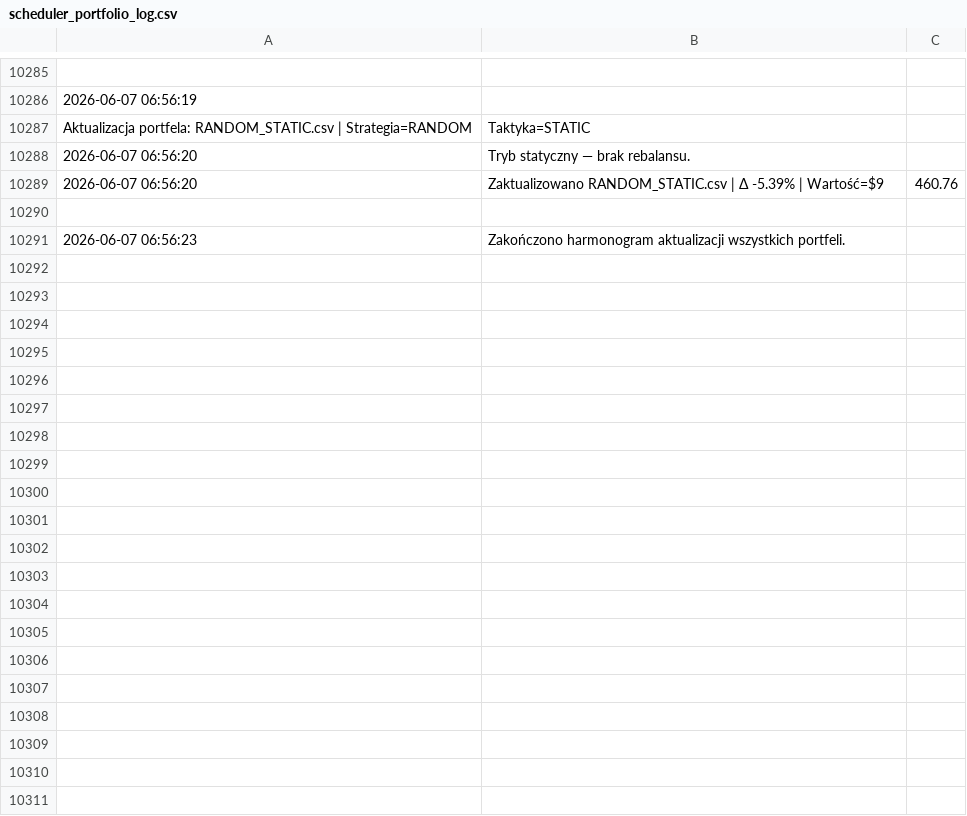
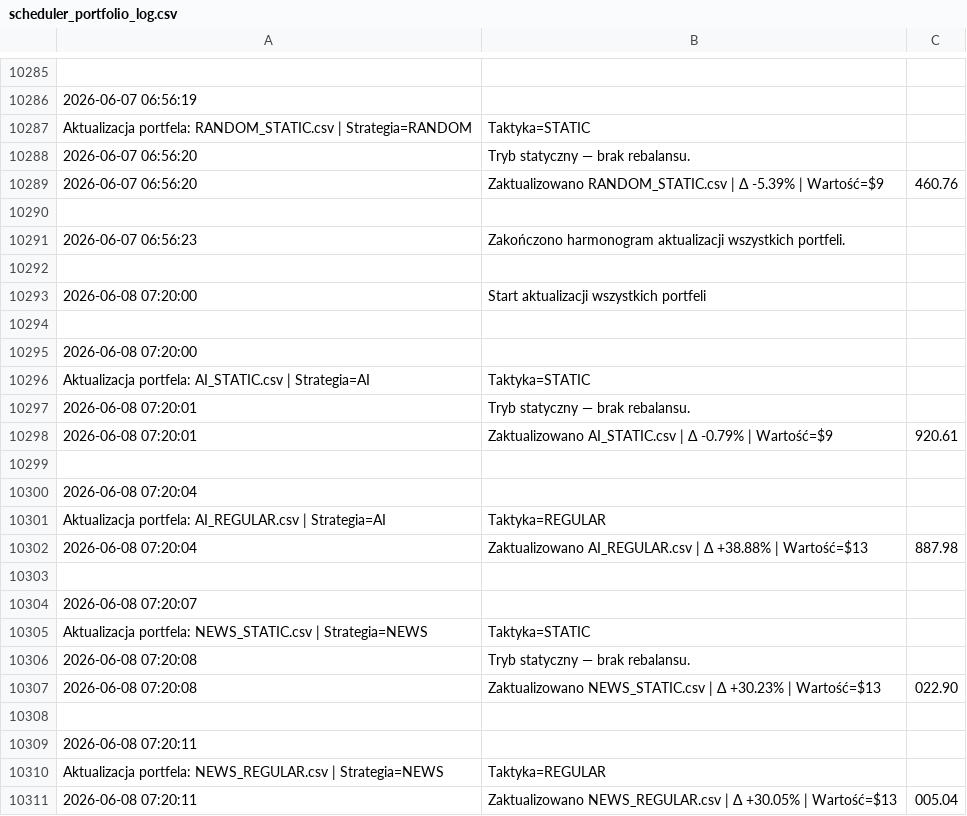
Before and after one commit to borawskiD/AI_STOCK_BOT, a CSV file: results/update_logs/scheduler_portfolio_log.csv, drawn as a sheet; only a part is shown, gaps mark what is left out; the diff covers the shown part only; the diff names each change by its address in the sheet, - before the commit and + after, or states it on an @@ line.

```diff
--- a/results/update_logs/scheduler_portfolio_log.csv
+++ b/results/update_logs/scheduler_portfolio_log.csv
+row 10292: (empty)
+row 10293: 2026-06-08 07:20:00 | Start aktualizacji wszystkich portfeli
+row 10294: (empty)
+row 10295: 2026-06-08 07:20:00
+row 10296: Aktualizacja portfela: AI_STATIC.csv | Strategia=AI | Taktyka=STATIC
+row 10297: 2026-06-08 07:20:01 | Tryb statyczny — brak rebalansu.
+row 10298: 2026-06-08 07:20:01 | Zaktualizowano AI_STATIC.csv | Δ -0.79% | Wartość=$9 | 920.61
+row 10299: (empty)
+row 10300: 2026-06-08 07:20:04
+row 10301: Aktualizacja portfela: AI_REGULAR.csv | Strategia=AI | Taktyka=REGULAR
+row 10302: 2026-06-08 07:20:04 | Zaktualizowano AI_REGULAR.csv | Δ +38.88% | Wartość=$13 | 887.98
+row 10303: (empty)
+row 10304: 2026-06-08 07:20:07
+row 10305: Aktualizacja portfela: NEWS_STATIC.csv | Strategia=NEWS | Taktyka=STATIC
+row 10306: 2026-06-08 07:20:08 | Tryb statyczny — brak rebalansu.
+row 10307: 2026-06-08 07:20:08 | Zaktualizowano NEWS_STATIC.csv | Δ +30.23% | Wartość=$13 | 022.90
+row 10308: (empty)
+row 10309: 2026-06-08 07:20:11
+row 10310: Aktualizacja portfela: NEWS_REGULAR.csv | Strategia=NEWS | Taktyka=REGULAR
+row 10311: 2026-06-08 07:20:11 | Zaktualizowano NEWS_REGULAR.csv | Δ +30.05% | Wartość=$13 | 005.04
```
Also changed, not shown: 26 added rows elsewhere in this file, results/portfolios/AI_STATIC.csv, results/portfolios/NEWS_TRIGGER.csv, 1 other file.
